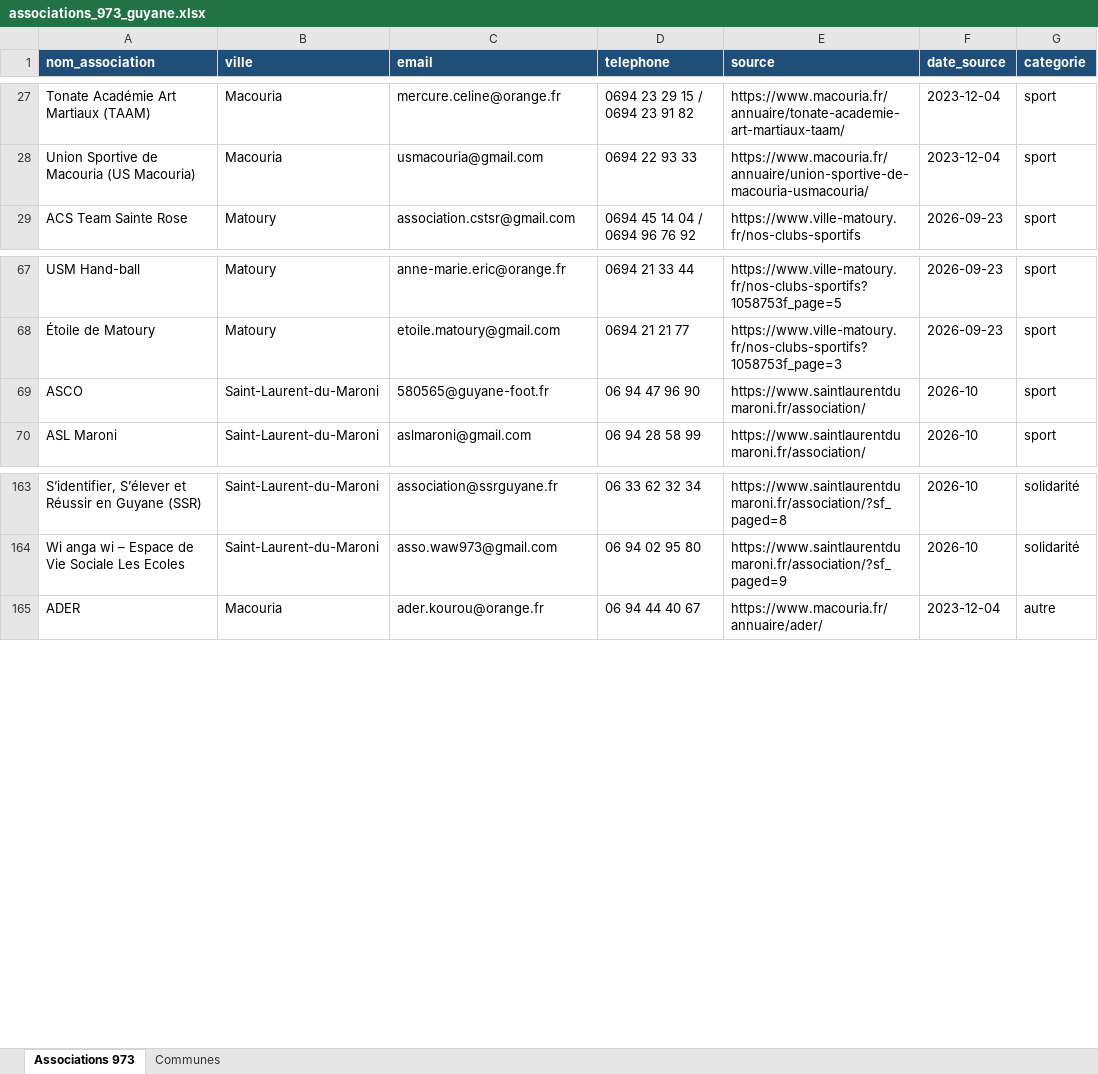
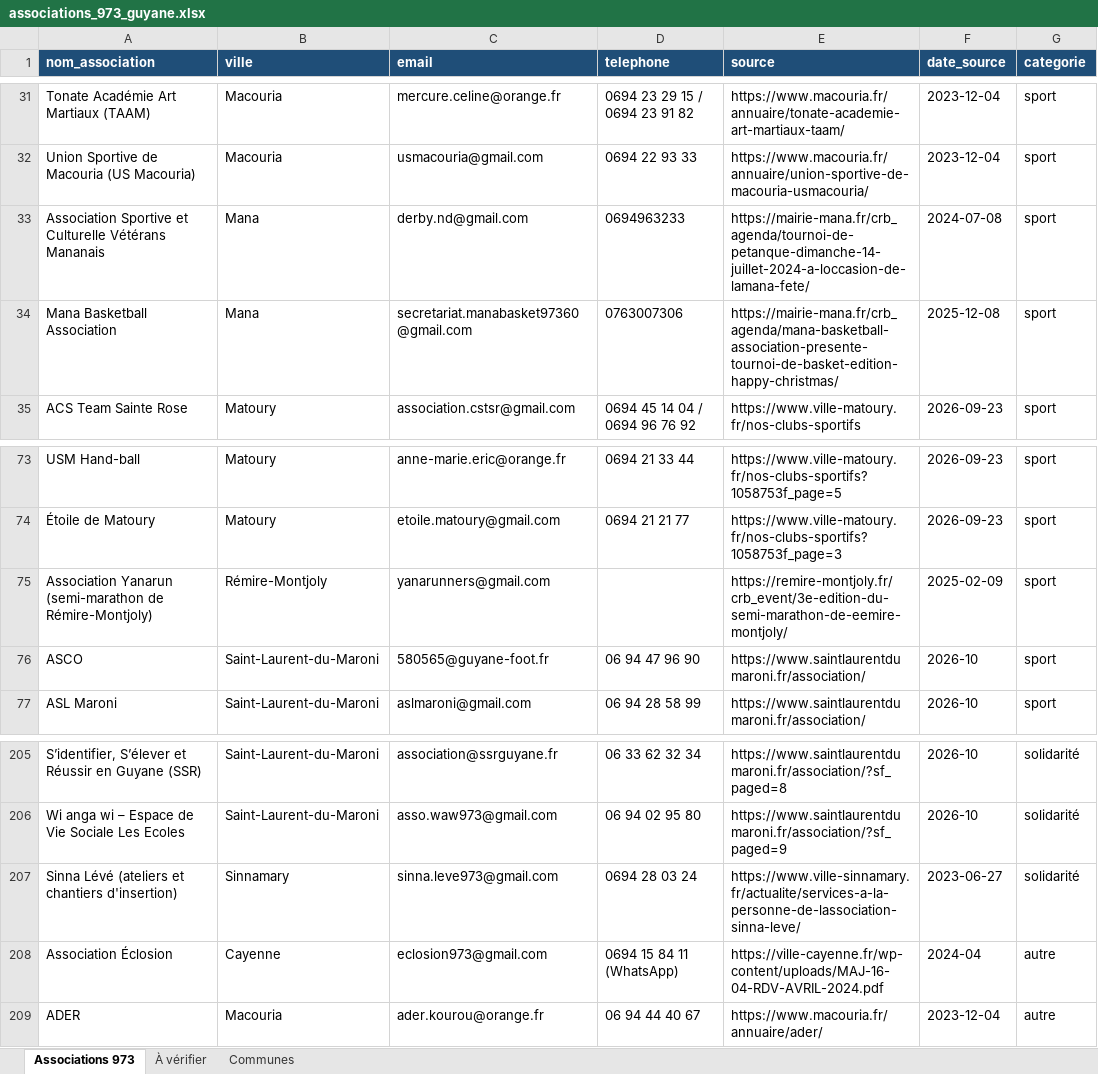
Before and after one commit to kevincarre13a-ops/assovisible, an Excel workbook: associations_973_guyane.xlsx, sheet Associations 973, drawn as a sheet; only a part is shown, gaps mark what is left out; values as stored, in another font and other column widths than the file's, no borders; the diff covers the shown part only; the diff names each change by its address in the sheet, - before the commit and + after, or states it on an @@ line.

```diff
--- a/associations_973_guyane.xlsx (sheet Associations 973)
+++ b/associations_973_guyane.xlsx (sheet Associations 973)
+sheet tab: À vérifier
+row 33: Association Sportive et Culturelle Vétérans Mananais | Mana | derby.nd@gmail.com | 0694963233 | https://mairie-mana.fr/crb_agenda/tournoi-de-petanque-dimanche-14-juillet-2024-a-loccasion-de-lamana-fete/ | 2024-07-08 | sport
+row 34: Mana Basketball Association | Mana | secretariat.manabasket97360@gmail.com | 0763007306 | https://mairie-mana.fr/crb_agenda/mana-basketball-association-presente-tournoi-de-basket-edition-happy-christmas/ | 2025-12-08 | sport
+row 75: Association Yanarun (semi-marathon de Rémire-Montjoly) | Rémire-Montjoly | yanarunners@gmail.com |  | https://remire-montjoly.fr/crb_event/3e-edition-du-semi-marathon-de-eemire-montjoly/ | 2025-02-09 | sport
+row 207: Sinna Lévé (ateliers et chantiers d'insertion) | Sinnamary | sinna.leve973@gmail.com | 0694 28 03 24 | https://www.ville-sinnamary.fr/actualite/services-a-la-personne-de-lassociation-sinna-leve/ | 2023-06-27 | solidarité
+row 208: Association Éclosion | Cayenne | eclosion973@gmail.com | 0694 15 84 11 (WhatsApp) | https://ville-cayenne.fr/wp-content/uploads/MAJ-16-04-RDV-AVRIL-2024.pdf | 2024-04 | autre
```
Also changed, not shown: 39 added rows elsewhere in this sheet, sheet Communes.
